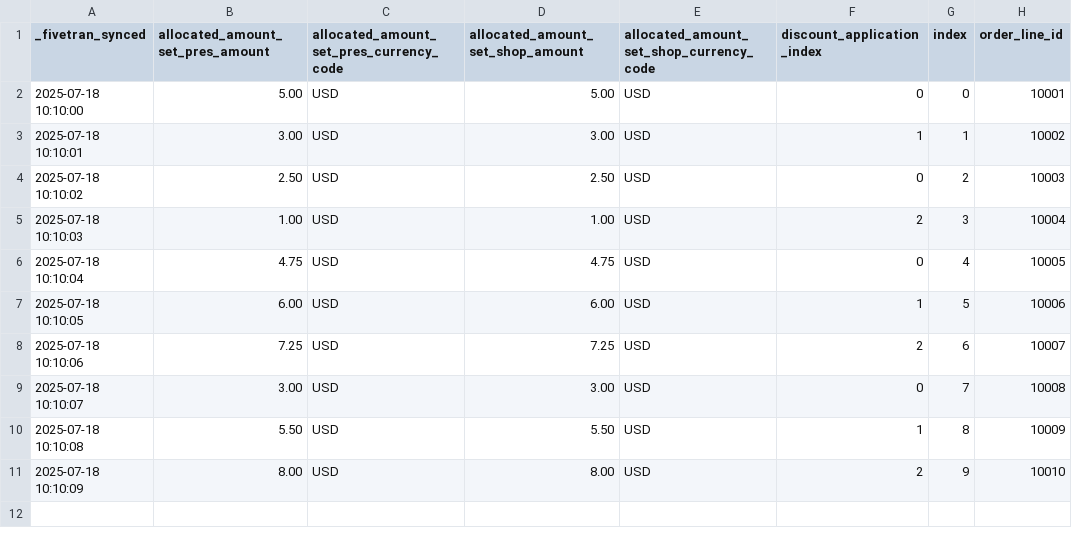
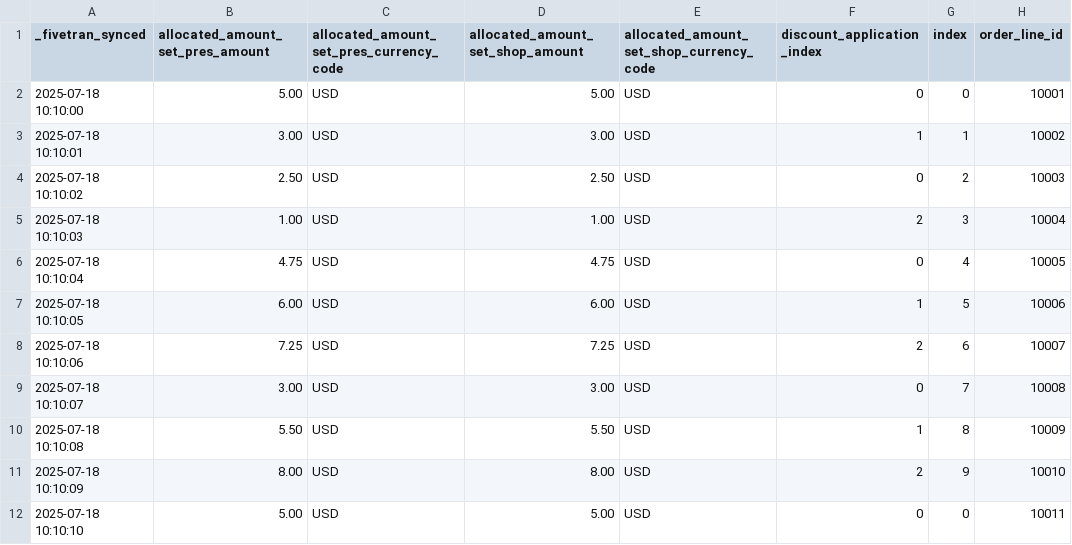
Before and after one commit to fivetran/dbt_shopify, a CSV file: integration_tests/seeds/shopify_gql_discount_allocation_data.csv, drawn as a sheet.

```diff
--- a/integration_tests/seeds/shopify_gql_discount_allocation_data.csv
+++ b/integration_tests/seeds/shopify_gql_discount_allocation_data.csv
@@ -11 +11,2 @@ _fivetran_synced,allocated_amount_set_pres_amount,allocated_amount_set_pres_curr
 2025-07-18 10:10:09,8.00,USD,8.00,USD,2,9,10010
+2025-07-18 10:10:10,5.00,USD,5.00,USD,0,0,10011
```
Also changed, not shown: integration_tests/seeds/shopify_gql_order_line_data.csv, integration_tests/seeds/shopify_gql_order_line_tax_line_data.csv, 3 other files.
